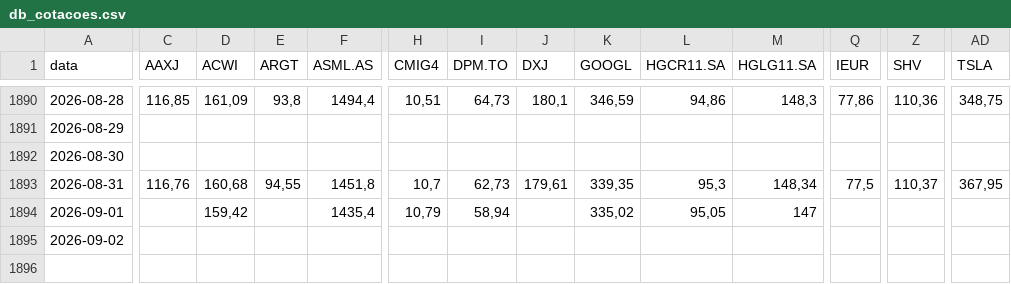
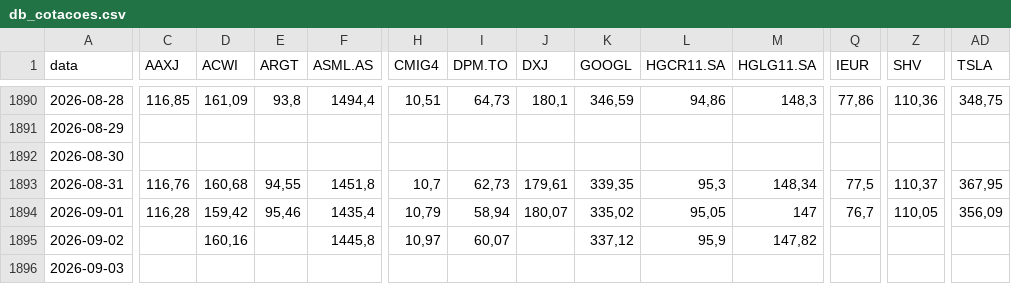
Before and after one commit to barrowsbr/Meus-investimentos-dev, a CSV file: db_cotacoes.csv, drawn as a sheet; only a part is shown, gaps mark what is left out; rows hold the shown columns only; the diff covers the shown part only; the diff names each change by its address in the sheet, - before the commit and + after, or states it on an @@ line.

```diff
--- a/db_cotacoes.csv
+++ b/db_cotacoes.csv
-C1894 (AAXJ): (empty)
+C1894 (AAXJ): 116,28
-E1894 (ARGT): (empty)
+E1894 (ARGT): 95,46
-J1894 (DXJ): (empty)
+J1894 (DXJ): 180,07
-Q1894 (IEUR): (empty)
+Q1894 (IEUR): 76,7
-Z1894 (SHV): (empty)
+Z1894 (SHV): 110,05
-AD1894 (TSLA): (empty)
+AD1894 (TSLA): 356,09
-D1895 (ACWI): (empty)
+D1895 (ACWI): 160,16
-F1895 (ASML.AS): (empty)
+F1895 (ASML.AS): 1445,8
-H1895 (CMIG4): (empty)
+H1895 (CMIG4): 10,97
-I1895 (DPM.TO): (empty)
+I1895 (DPM.TO): 60,07
-K1895 (GOOGL): (empty)
+K1895 (GOOGL): 337,12
-L1895 (HGCR11.SA): (empty)
+L1895 (HGCR11.SA): 95,9
-M1895 (HGLG11.SA): (empty)
+M1895 (HGLG11.SA): 147,82
+row 1896: 2026-09-03
```
Also changed, not shown: 26 edited cells elsewhere in this file, etf_mundo_map.csv, fipe_historico.csv, 5 other files.
